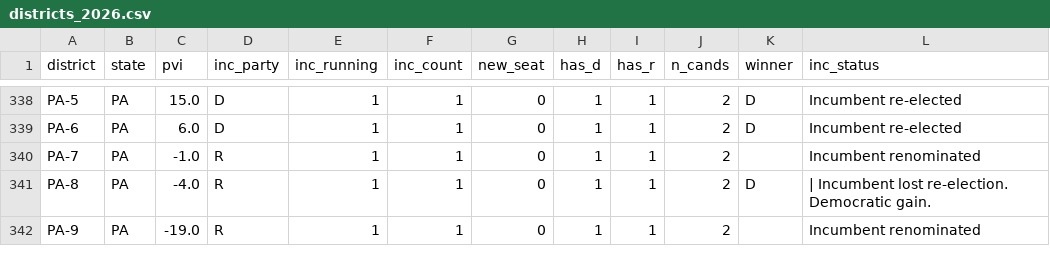
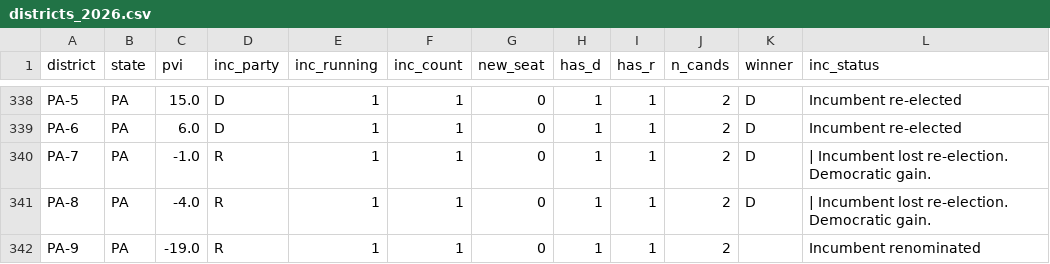
Before and after one commit to elmandalorian-thx/Midterms2026ML, a CSV file: data/raw/districts_2026.csv, drawn as a sheet; only a part is shown, gaps mark what is left out.

```diff
--- a/data/raw/districts_2026.csv
+++ b/data/raw/districts_2026.csv
@@ -339,3 +339,3 @@ PA-5,PA,15.0,D,1,1,0,1,1,2,D,Incumbent re-elected
 PA-6,PA,6.0,D,1,1,0,1,1,2,D,Incumbent re-elected
-PA-7,PA,-1.0,R,1,1,0,1,1,2,,Incumbent renominated
+PA-7,PA,-1.0,R,1,1,0,1,1,2,D,| Incumbent lost re-election. Democratic gain.
 PA-8,PA,-4.0,R,1,1,0,1,1,2,D,| Incumbent lost re-election. Democratic gain.
```
Also changed, not shown: 1 other file.
